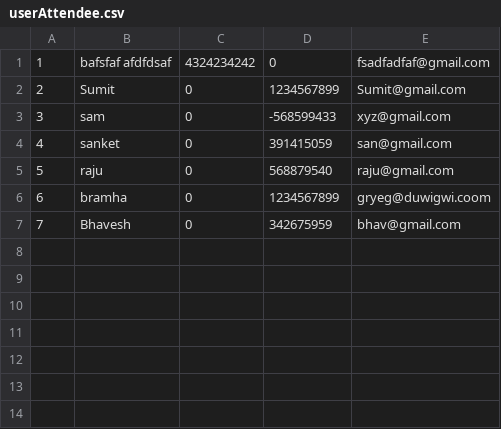
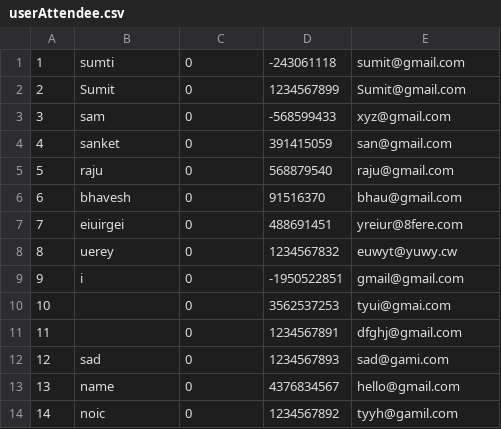
Before and after one commit to BhaveshGadling77/DSA_Project, a CSV file: Data/userAttendee.csv, drawn as a sheet; removed rows and columns are numbered as before the commit, all else as after; the diff names each change by its address in the sheet, - before the commit and + after, or states it on an @@ line.

```diff
--- a/Data/userAttendee.csv
+++ b/Data/userAttendee.csv
-row 1: 1 | bafsfaf afdfdsaf | 4324234242 | 0 | fsadfadfaf@gmail.com
+row 1: 1 | sumti | 0 | -243061118 | sumit@gmail.com
-row 6: 6 | bramha | 0 | 1234567899 | gryeg@duwigwi.coom
@@ column A renumbered in row 6 @@
-B6: Bhavesh
+B6: bhavesh
-D6: 342675959
+D6: 91516370
-E6: bhav@gmail.com
+E6: bhau@gmail.com
+row 7: 7 | eiuirgei | 0 | 488691451 | yreiur@8fere.com
+row 8: 8 | uerey | 0 | 1234567832 | euwyt@yuwy.cw
+row 9: 9 | i | 0 | -1950522851 | gmail@gmail.com
+row 10: 10 |  | 0 | 3562537253 | tyui@gmai.com
+row 11: 11 |  | 0 | 1234567891 | dfghj@gmail.com
+row 12: 12 | sad | 0 | 1234567893 | sad@gami.com
+row 13: 13 | name | 0 | 4376834567 | hello@gmail.com
+row 14: 14 | noic | 0 | 1234567892 | tyyh@gamil.com
```
Also changed, not shown: Data/events.csv, 10 other files.
